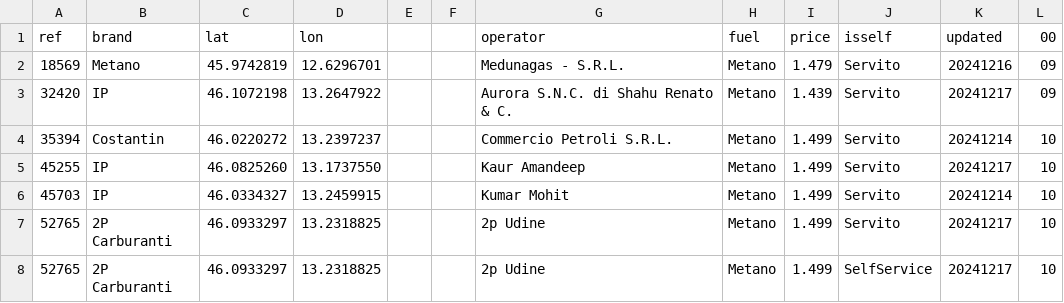
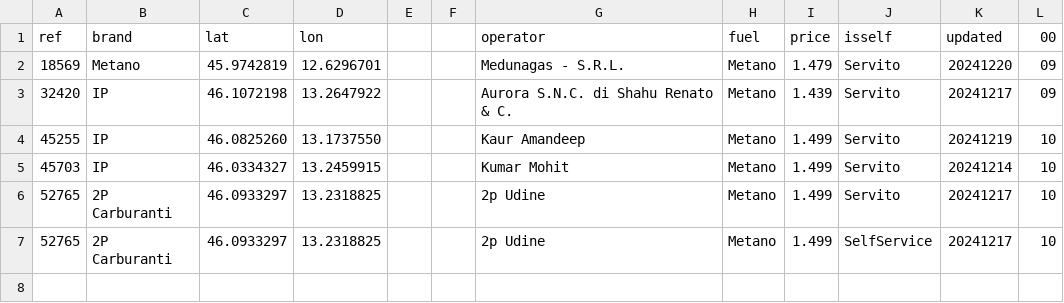
Before and after one commit to cascafico/FuelPrices, a CSV file: metano.csv, drawn as a sheet.

```diff
--- a/metano.csv
+++ b/metano.csv
@@ -1,6 +1,5 @@
 ref;brand;lat;lon;;;operator;fuel;price;isself;updated;00
-18569;Metano;45.9742819;12.6296701;;;Medunagas - S.R.L.;Metano;1.479;Servito;20241216;09
+18569;Metano;45.9742819;12.6296701;;;Medunagas - S.R.L.;Metano;1.479;Servito;20241220;09
 32420;IP;46.1072198;13.2647922;;;Aurora S.N.C. di Shahu Renato & C.;Metano;1.439;Servito;20241217;09
-35394;Costantin;46.0220272;13.2397237;;;Commercio Petroli S.R.L.;Metano;1.499;Servito;20241214;10
-45255;IP;46.0825260;13.1737550;;;Kaur Amandeep;Metano;1.499;Servito;20241217;10
+45255;IP;46.0825260;13.1737550;;;Kaur Amandeep;Metano;1.499;Servito;20241219;10
 45703;IP;46.0334327;13.2459915;;;Kumar Mohit;Metano;1.499;Servito;20241214;10
```
Also changed, not shown: benzina.csv, fuel.csv, 3 other files.
